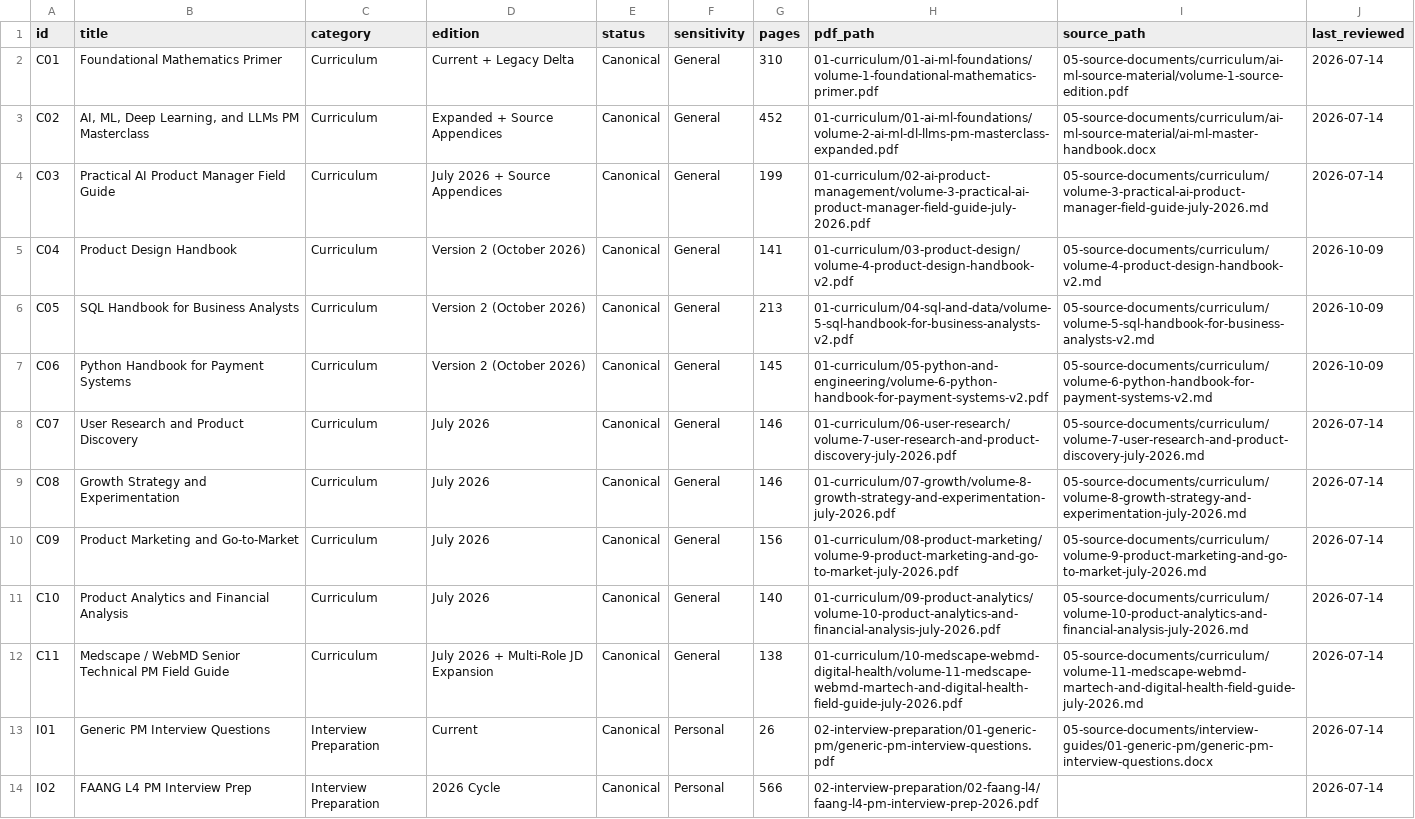
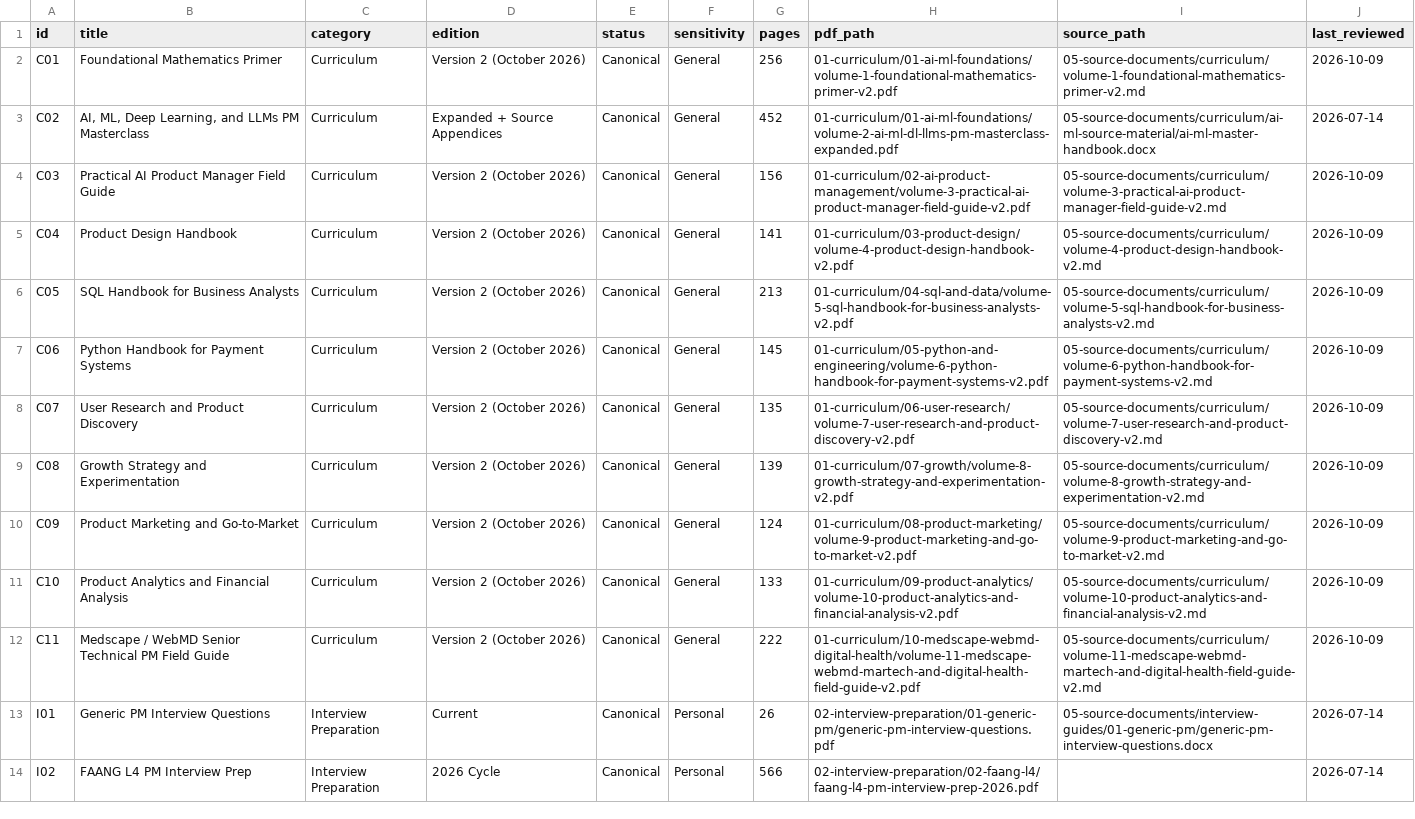
Before and after one commit to PrabPM/pm-ai-master-library, a CSV file: catalog/library-manifest.csv, drawn as a sheet; only a part is shown.

```diff
--- a/catalog/library-manifest.csv
+++ b/catalog/library-manifest.csv
@@ -1,5 +1,5 @@
 id,title,category,edition,status,sensitivity,pages,pdf_path,source_path,last_reviewed
-C01,Foundational Mathematics Primer,Curriculum,Current + Legacy Delta,Canonical,General,310,01-curriculum/01-ai-ml-foundations/volume-1-foundational-mathematics-primer.pdf,05-source-documents/curriculum/ai-ml-source-material/volume-1-source-edition.pdf,2026-07-14
+C01,Foundational Mathematics Primer,Curriculum,Version 2 (October 2026),Canonical,General,256,01-curriculum/01-ai-ml-foundations/volume-1-foundational-mathematics-primer-v2.pdf,05-source-documents/curriculum/volume-1-foundational-mathematics-primer-v2.md,2026-10-09
 C02,"AI, ML, Deep Learning, and LLMs PM Masterclass",Curriculum,Expanded + Source Appendices,Canonical,General,452,01-curriculum/01-ai-ml-foundations/volume-2-ai-ml-dl-llms-pm-masterclass-expanded.pdf,05-source-documents/curriculum/ai-ml-source-material/ai-ml-master-handbook.docx,2026-07-14
-C03,Practical AI Product Manager Field Guide,Curriculum,July 2026 + Source Appendices,Canonical,General,199,01-curriculum/02-ai-product-management/volume-3-practical-ai-product-manager-field-guide-july-2026.pdf,05-source-documents/curriculum/volume-3-practical-ai-product-manager-field-guide-july-2026.md,2026-07-14
+C03,Practical AI Product Manager Field Guide,Curriculum,Version 2 (October 2026),Canonical,General,156,01-curriculum/02-ai-product-management/volume-3-practical-ai-product-manager-field-guide-v2.pdf,05-source-documents/curriculum/volume-3-practical-ai-product-manager-field-guide-v2.md,2026-10-09
 C04,Product Design Handbook,Curriculum,Version 2 (October 2026),Canonical,General,141,01-curriculum/03-product-design/volume-4-product-design-handbook-v2.pdf,05-source-documents/curriculum/volume-4-product-design-handbook-v2.md,2026-10-09
@@ -7,7 +7,7 @@ C05,SQL Handbook for Business Analysts,Curriculum,Version 2 (October 2026),Canon
 C06,Python Handbook for Payment Systems,Curriculum,Version 2 (October 2026),Canonical,General,145,01-curriculum/05-python-and-engineering/volume-6-python-handbook-for-payment-systems-v2.pdf,05-source-documents/curriculum/volume-6-python-handbook-for-payment-systems-v2.md,2026-10-09
-C07,User Research and Product Discovery,Curriculum,July 2026,Canonical,General,146,01-curriculum/06-user-research/volume-7-user-research-and-product-discovery-july-2026.pdf,05-source-documents/curriculum/volume-7-user-research-and-product-discovery-july-2026.md,2026-07-14
-C08,Growth Strategy and Experimentation,Curriculum,July 2026,Canonical,General,146,01-curriculum/07-growth/volume-8-growth-strategy-and-experimentation-july-2026.pdf,05-source-documents/curriculum/volume-8-growth-strategy-and-experimentation-july-2026.md,2026-07-14
-C09,Product Marketing and Go-to-Market,Curriculum,July 2026,Canonical,General,156,01-curriculum/08-product-marketing/volume-9-product-marketing-and-go-to-market-july-2026.pdf,05-source-documents/curriculum/volume-9-product-marketing-and-go-to-market-july-2026.md,2026-07-14
-C10,Product Analytics and Financial Analysis,Curriculum,July 2026,Canonical,General,140,01-curriculum/09-product-analytics/volume-10-product-analytics-and-financial-analysis-july-2026.pdf,05-source-documents/curriculum/volume-10-product-analytics-and-financial-analysis-july-2026.md,2026-07-14
-C11,Medscape / WebMD Senior Technical PM Field Guide,Curriculum,July 2026 + Multi-Role JD Expansion,Canonical,General,138,01-curriculum/10-medscape-webmd-digital-health/volume-11-medscape-webmd-martech-and-digital-health-field-guide-july-2026.pdf,05-source-documents/curriculum/volume-11-medscape-webmd-martech-and-digital-health-field-guide-july-2026.md,2026-07-14
+C07,User Research and Product Discovery,Curriculum,Version 2 (October 2026),Canonical,General,135,01-curriculum/06-user-research/volume-7-user-research-and-product-discovery-v2.pdf,05-source-documents/curriculum/volume-7-user-research-and-product-discovery-v2.md,2026-10-09
+C08,Growth Strategy and Experimentation,Curriculum,Version 2 (October 2026),Canonical,General,139,01-curriculum/07-growth/volume-8-growth-strategy-and-experimentation-v2.pdf,05-source-documents/curriculum/volume-8-growth-strategy-and-experimentation-v2.md,2026-10-09
+C09,Product Marketing and Go-to-Market,Curriculum,Version 2 (October 2026),Canonical,General,124,01-curriculum/08-product-marketing/volume-9-product-marketing-and-go-to-market-v2.pdf,05-source-documents/curriculum/volume-9-product-marketing-and-go-to-market-v2.md,2026-10-09
+C10,Product Analytics and Financial Analysis,Curriculum,Version 2 (October 2026),Canonical,General,133,01-curriculum/09-product-analytics/volume-10-product-analytics-and-financial-analysis-v2.pdf,05-source-documents/curriculum/volume-10-product-analytics-and-financial-analysis-v2.md,2026-10-09
+C11,Medscape / WebMD Senior Technical PM Field Guide,Curriculum,Version 2 (October 2026),Canonical,General,222,01-curriculum/10-medscape-webmd-digital-health/volume-11-medscape-webmd-martech-and-digital-health-field-guide-v2.pdf,05-source-documents/curriculum/volume-11-medscape-webmd-martech-and-digital-health-field-guide-v2.md,2026-10-09
 I01,Generic PM Interview Questions,Interview Preparation,Current,Canonical,Personal,26,02-interview-preparation/01-generic-pm/generic-pm-interview-questions.pdf,05-source-documents/interview-guides/01-generic-pm/generic-pm-interview-questions.docx,2026-07-14
```
Also changed, not shown: 2 other files.
